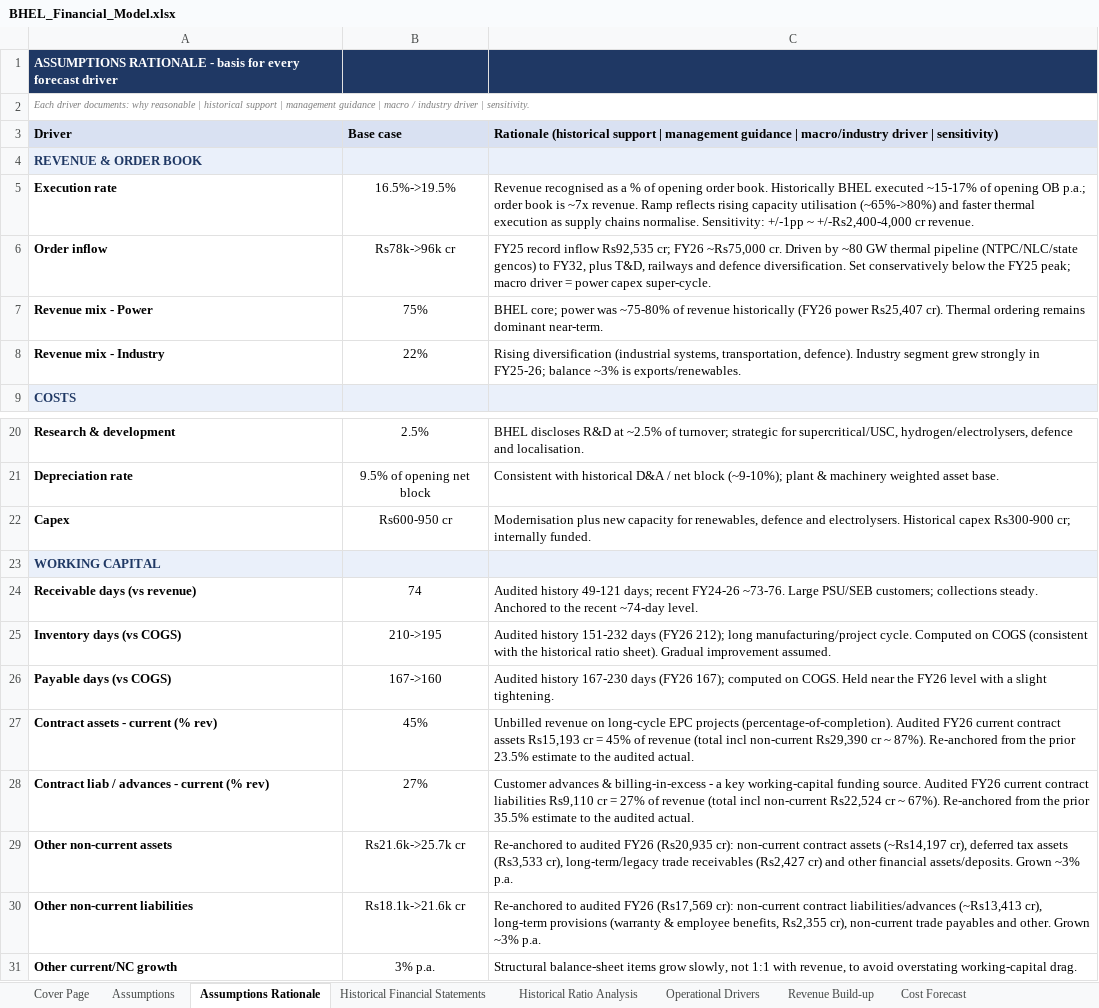
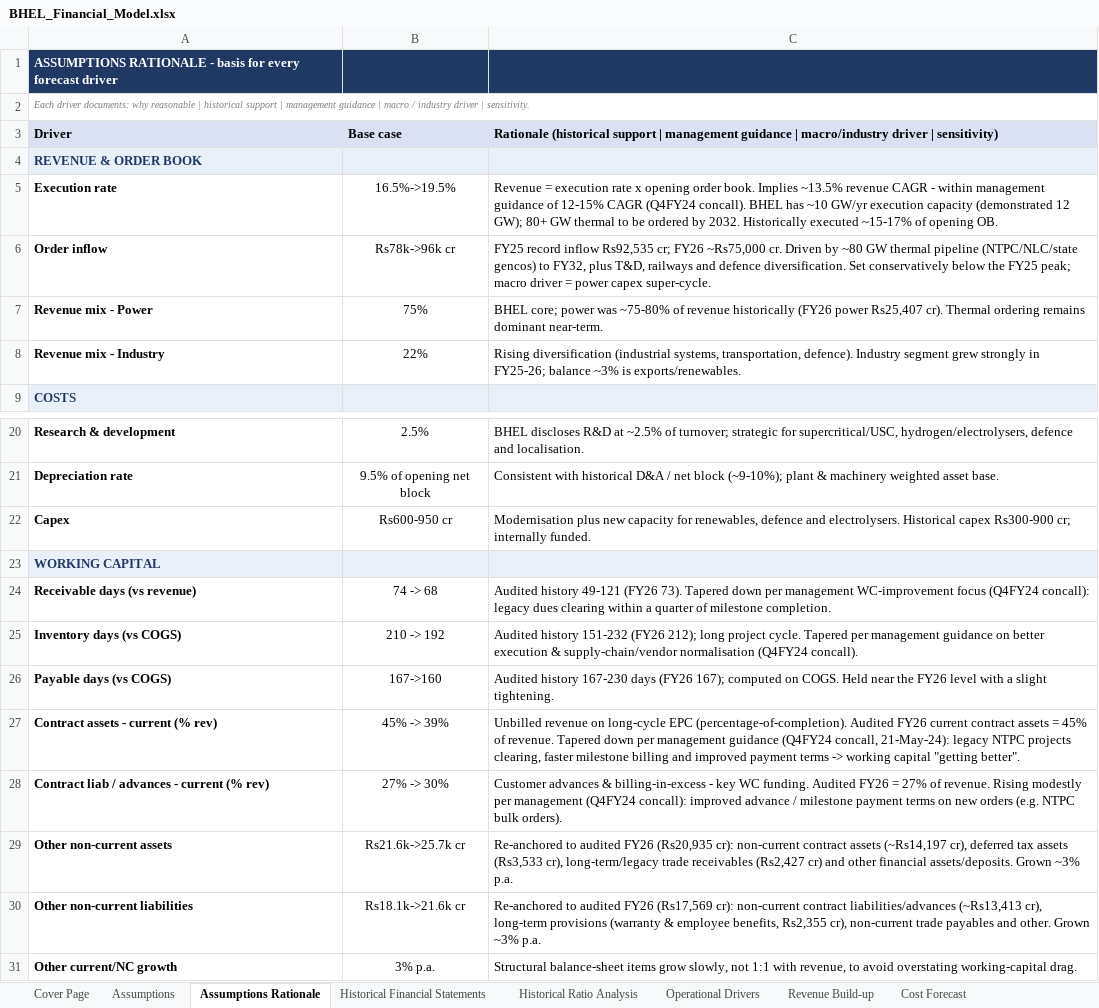
Before and after one commit to mbashivam897-rgb/BHEL, an Excel workbook: BHEL_Financial_Model.xlsx, sheet Assumptions Rationale, drawn as a sheet; only a part is shown, gaps mark what is left out; values as stored, in another font and other column widths than the file's, no borders; the diff names each change by its address in the sheet, - before the commit and + after, or states it on an @@ line.

Commit message:
Incorporate management guidance from Q4FY24 concall into the forecast
- Revenue growth (~13.5% CAGR) confirmed within management's guided 12-15% CAGR
- Working capital: build in the guided WC-efficiency improvement (legacy NTPC
  projects clearing, faster milestone billing, better advance/payment terms) -
  NWC tapers ~54% -> ~38% of revenue over FY27-33 instead of holding flat at ~50%
  (contract assets 45%->39%, receivable days 74->68, inventory 210->192 vs COGS,
  advances 27%->30%). Moderate/defensible - not the aggressive move to peer levels
- FCFF turns positive from FY28; DCF value/share 82.5 -> 102.4
- Rationale entries cite the concall (21-May-2024)
All balance checks pass

```diff
--- a/BHEL_Financial_Model.xlsx (sheet Assumptions Rationale)
+++ b/BHEL_Financial_Model.xlsx (sheet Assumptions Rationale)
-C5: Revenue recognised as a % of opening order book. Historically BHEL executed ~15-17% of opening OB p.a.; order book is ~7x revenue. Ramp reflects rising capacity utilisation (~65%->80%) and faster thermal execution as supply chains normalise. Sensitivity: +/-1pp ~ +/-Rs2,400-4,000 cr revenue.
+C5: Revenue = execution rate x opening order book. Implies ~13.5% revenue CAGR - within management guidance of 12-15% CAGR (Q4FY24 concall). BHEL has ~10 GW/yr execution capacity (demonstrated 12 GW); 80+ GW thermal to be ordered by 2032. Historically executed ~15-17% of opening OB.
-B24: 74
+B24: 74 -> 68
-C24: …history 49-121 days; recent FY24-26 ~73-76. Large PSU/SEB customers; collections steady. Anchored to the recent ~74-day level.
+C24: …history 49-121 (FY26 73). Tapered down per management WC-improvement focus (Q4FY24 concall): legacy dues clearing within a quarter of milestone completion.
-B25: 210->195
+B25: 210 -> 192
-C25: …history 151-232 days (FY26 212); long manufacturing/project cycle. Computed on COGS (consistent with the historical ratio sheet). Gradual improvement assumed.
+C25: …history 151-232 (FY26 212); long project cycle. Tapered per management guidance on better execution & supply-chain/vendor normalisation (Q4FY24 concall).
-B27: 45%
+B27: 45% -> 39%
-C27: …long-cycle EPC projects (percentage-of-completion). Audited FY26 current contract assets Rs15,193 cr = 45% of revenue (total incl non-current Rs29,390 cr ~ 87%). Re-anchored from the prior 23.5% estimate to the audited actual.
+C27: …long-cycle EPC (percentage-of-completion). Audited FY26 current contract assets = 45% of revenue. Tapered down per management guidance (Q4FY24 concall, 21-May-24): legacy NTPC projects clearing, faster milestone billing and improved payment terms -> working capital "getting better".
-B28: 27%
+B28: 27% -> 30%
-C28: …billing-in-excess - a key working-capital funding source. Audited FY26 current contract liabilities Rs9,110 cr = 27% of revenue (total incl non-current Rs22,524 cr ~ 67%). Re-anchored from the prior 35.5% estimate to the audited actual.
+C28: …billing-in-excess - key WC funding. Audited FY26 = 27% of revenue. Rising modestly per management (Q4FY24 concall): improved advance / milestone payment terms on new orders (e.g. NTPC bulk orders).
```
Also changed, not shown: sheet Assumptions, 2 other files.
